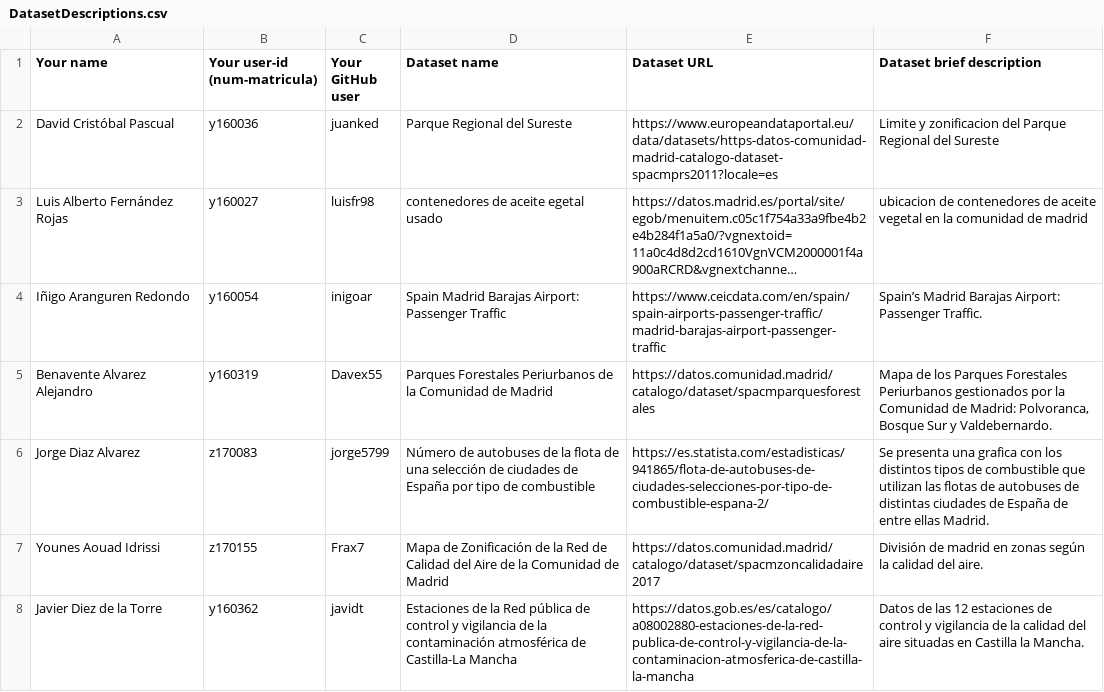
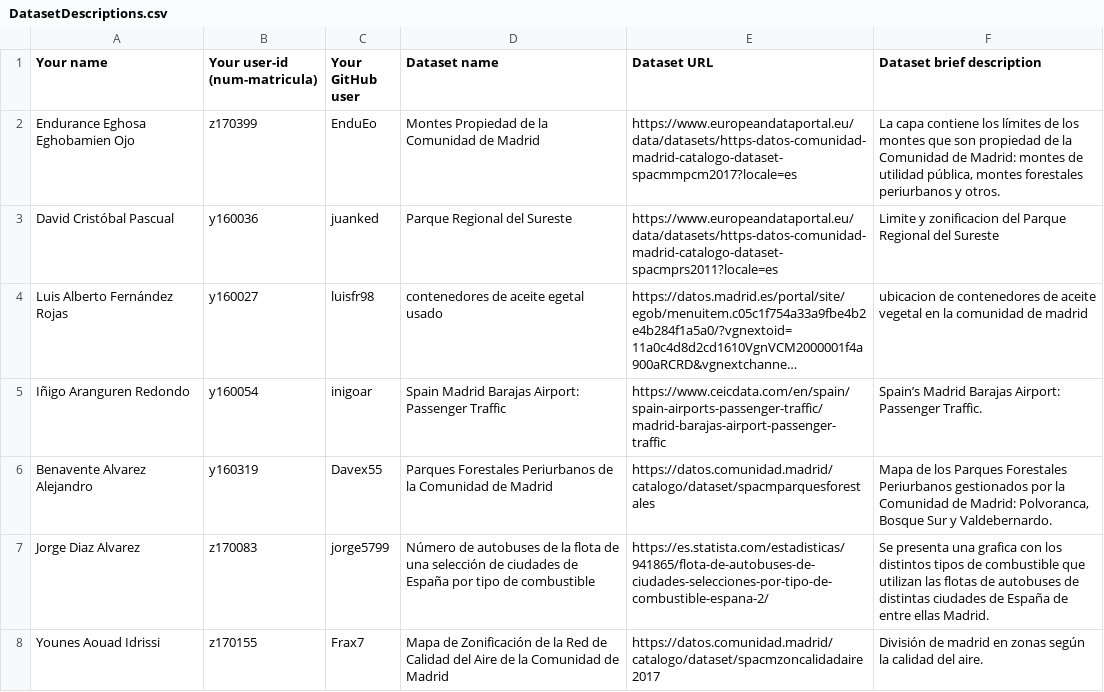
Before and after one commit to FacultadInformatica-LinkedData/Curso2020-2021, a CSV file: Assignment1/DatasetDescriptions.csv, drawn as a sheet; only a part is shown; the shorter side is filled out with more unchanged rows; long unchanged cells end in ….

Commit message:
Update DatasetDescriptions.csv

```diff
--- a/Assignment1/DatasetDescriptions.csv
+++ b/Assignment1/DatasetDescriptions.csv
@@ -1,2 +1,3 @@
 Your name; Your user-id (num-matricula);Your GitHub user; Dataset name; Dataset URL; Dataset brief description
+Endurance Eghosa Eghobamien Ojo; z170399;EnduEo; Montes Propiedad de la Comunidad de Madrid; https://www.europeandataportal.eu/data/datasets/https-datos-comunidad-madrid-catalogo-dataset-spacmmpcm2017?locale=es; La capa contiene los límites de los montes que son propiedad de la Comunidad de Madrid: montes de utilidad pública, montes forestales periurbanos y otros.
 David Cristóbal Pascual; y160036; juanked; Parque Regional del Sureste; https://www.europeandataportal.eu/data/datasets/https-datos-comunidad-madrid-catalogo-dataset-spacmprs2011?locale=es; Limite y zonificacion del Parque Regional del Sureste
```
